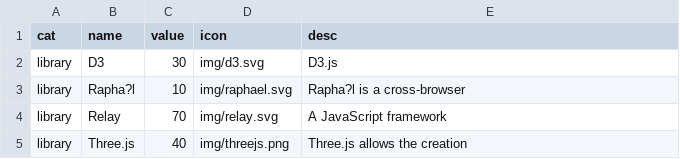
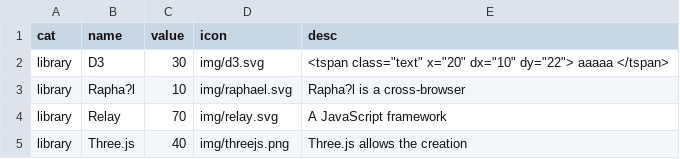
Before and after one commit to YoshiMatsumoto/InteractiveBubble, a CSV file: data.csv, drawn as a sheet.

```diff
--- a/data.csv
+++ b/data.csv
@@ -1,3 +1,3 @@
 cat,name,value,icon,desc
-library,D3,30,img/d3.svg,D3.js
+library,D3,30,img/d3.svg,<tspan class="text" x="20" dx="10" dy="22"> aaaaa </tspan>
 library,Rapha?l,10,img/raphael.svg,Rapha?l is a cross-browser
```
Also changed, not shown: 7 other files.
